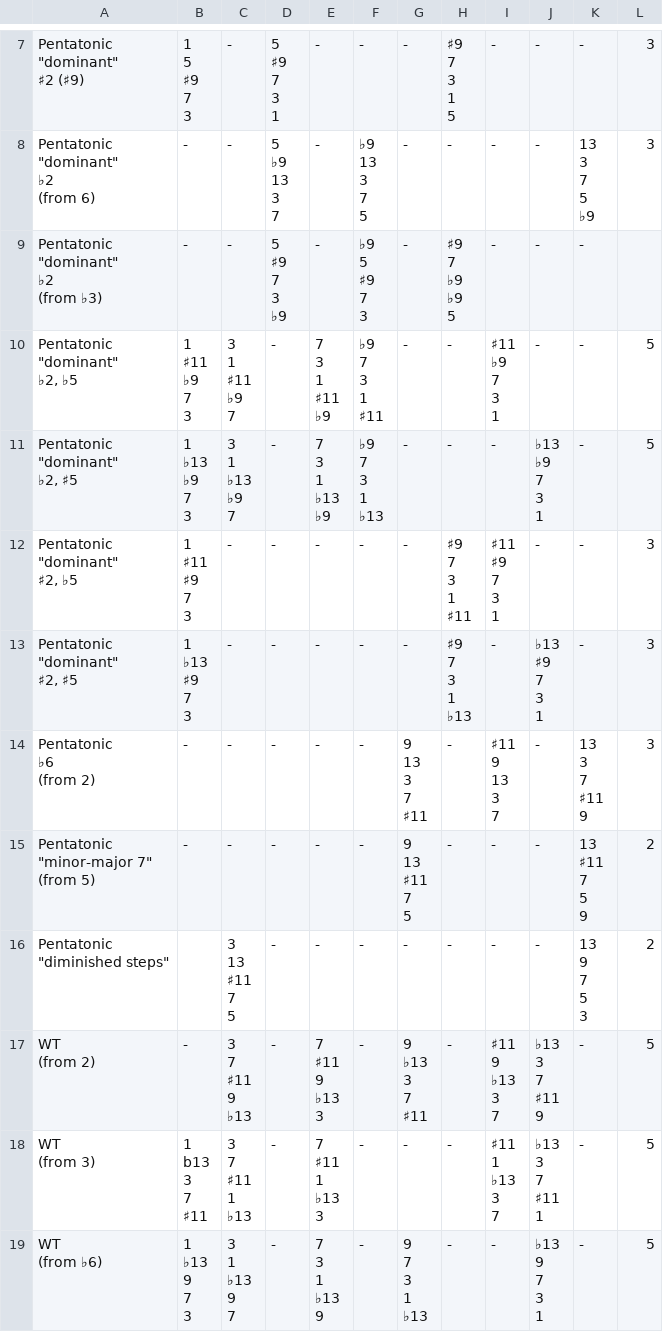
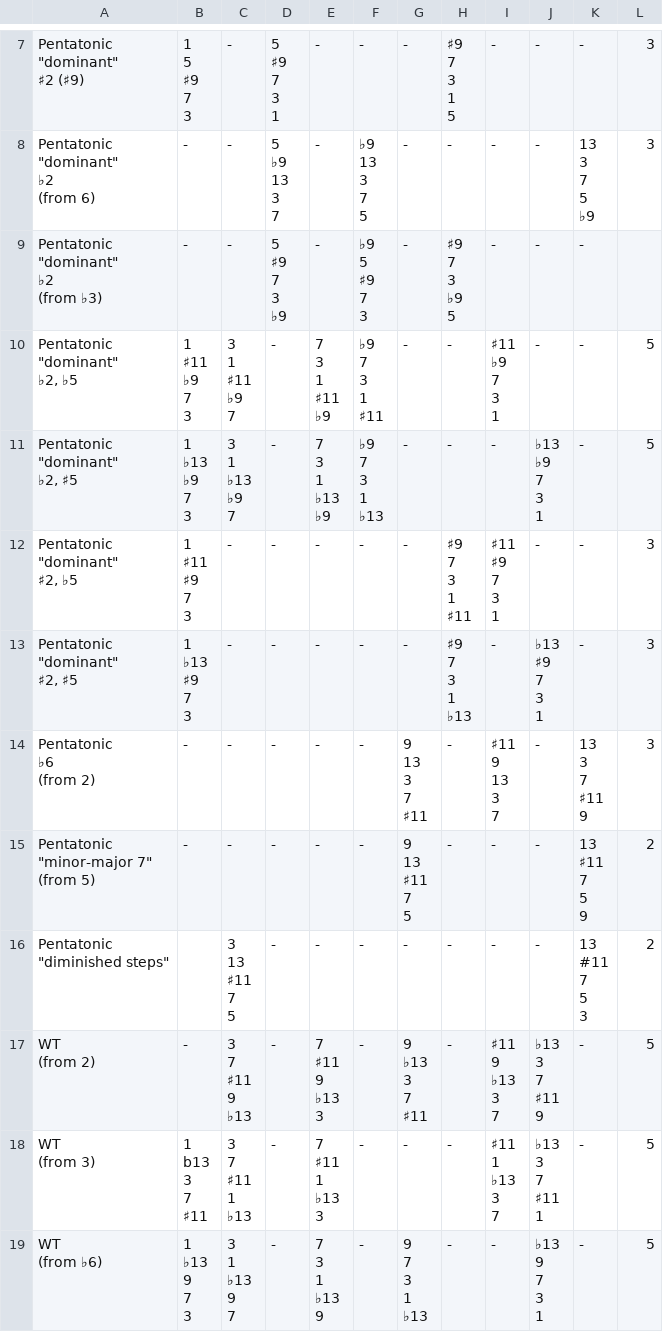
Before and after one commit to tomibar22/jazz-piano-voicings, a CSV file: csv/Pentatonic Voicings - Dominant.csv, drawn as a sheet; only a part is shown, gaps mark what is left out; ↵ is a line break in a cell; the diff names each change by its address in the sheet, - before the commit and + after, or states it on an @@ line.

```diff
--- a/csv/Pentatonic Voicings - Dominant.csv
+++ b/csv/Pentatonic Voicings - Dominant.csv
-H9: ♯9 ↵ 7 ↵ ♭9 ↵ ♭9 ↵ 5
+H9: ♯9 ↵ 7 ↵ 3 ↵ ♭9 ↵ 5
-K16: 13 ↵ 9 ↵ 7 ↵ 5 ↵ 3
+K16: 13 ↵ #11 ↵ 7 ↵ 5 ↵ 3
```
Also changed, not shown: 3 other files.
